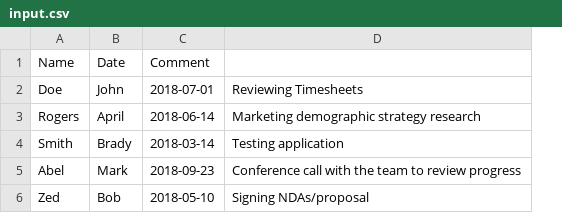
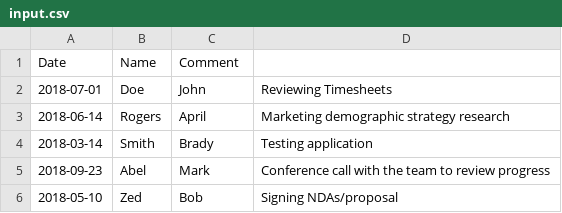
Before and after one commit to FauricioValencia/code-exercise, a CSV file: input.csv, drawn as a sheet; removed rows and columns are numbered as before the commit, all else as after; the diff names each change by its address in the sheet, - before the commit and + after, or states it on an @@ line.

```diff
--- a/input.csv
+++ b/input.csv
+column A (Date), rows 2-6: 2018-07-01 | 2018-06-14 | 2018-03-14 | 2018-09-23 | 2018-05-10
-column B (Date), rows 2-6: John | April | Brady | Mark | Bob
-C2 (Comment): 2018-07-01
+C2 (Comment): John
-C3 (Comment): 2018-06-14
+C3 (Comment): April
-C4 (Comment): 2018-03-14
+C4 (Comment): Brady
-C5 (Comment): 2018-09-23
+C5 (Comment): Mark
-C6 (Comment): 2018-05-10
+C6 (Comment): Bob
```
Also changed, not shown: 1 other file.
